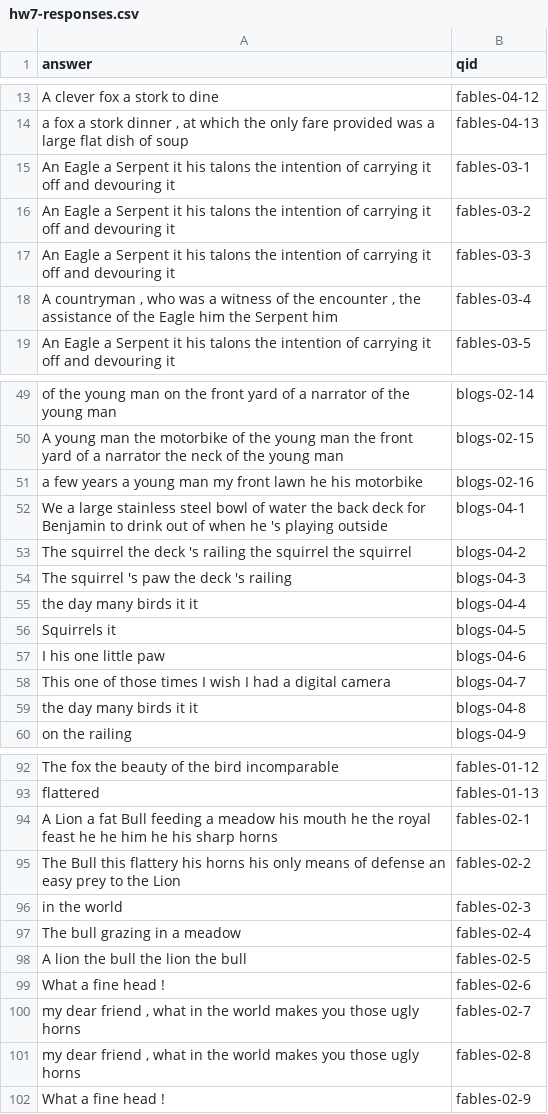
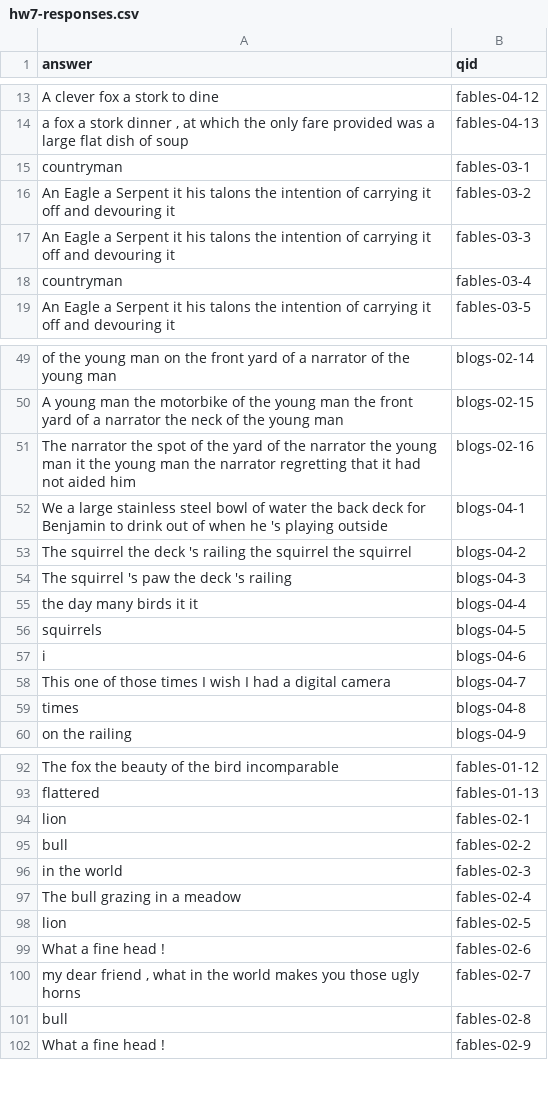
Before and after one commit to gracefulPotato/question-answering-nlp, a CSV file: hw7-responses.csv, drawn as a sheet; only a part is shown, gaps mark what is left out; the diff covers the shown part only.

```diff
--- a/hw7-responses.csv
+++ b/hw7-responses.csv
@@ -14,6 +14,6 @@ A clever fox a stork to dine,fables-04-12
 "a fox a stork dinner , at which the only fare provided was a large flat dish of soup",fables-04-13
-An Eagle a Serpent it his talons the intention of carrying it off and devouring it,fables-03-1
+countryman,fables-03-1
 An Eagle a Serpent it his talons the intention of carrying it off and devouring it,fables-03-2
 An Eagle a Serpent it his talons the intention of carrying it off and devouring it,fables-03-3
-"A countryman , who was a witness of the encounter , the assistance of the Eagle him the Serpent him",fables-03-4
+countryman,fables-03-4
 An Eagle a Serpent it his talons the intention of carrying it off and devouring it,fables-03-5
@@ -50,3 +50,3 @@ of the young man on the front yard of a narrator of the young man,blogs-02-14
 A young man the motorbike of the young man the front yard of a narrator the neck of the young man,blogs-02-15
-a few years a young man my front lawn he his motorbike,blogs-02-16
+The narrator the spot of the yard of the narrator the young man it the young man the narrator regretting that it had not aided him,blogs-02-16
 We a large stainless steel bowl of water the back deck for Benjamin to drink out of when he 's playing outside,blogs-04-1
@@ -55,6 +55,6 @@ The squirrel 's paw the deck 's railing,blogs-04-3
 the day many birds it it,blogs-04-4
-Squirrels it,blogs-04-5
-I his one little paw,blogs-04-6
+squirrels,blogs-04-5
+i,blogs-04-6
 This one of those times I wish I had a digital camera,blogs-04-7
-the day many birds it it,blogs-04-8
+times,blogs-04-8
 on the railing,blogs-04-9
@@ -93,10 +93,10 @@ The fox the beauty of the bird incomparable,fables-01-12
 flattered,fables-01-13
-A Lion a fat Bull feeding a meadow his mouth he the royal feast he he him he his sharp horns,fables-02-1
-The Bull this flattery his horns his only means of defense an easy prey to the Lion,fables-02-2
+lion,fables-02-1
+bull,fables-02-2
 in the world,fables-02-3
 The bull grazing in a meadow,fables-02-4
-A lion the bull the lion the bull,fables-02-5
+lion,fables-02-5
 What a fine head !,fables-02-6
 "my dear friend , what in the world makes you those ugly horns",fables-02-7
-"my dear friend , what in the world makes you those ugly horns",fables-02-8
+bull,fables-02-8
 What a fine head !,fables-02-9
```
Also changed, not shown: 18 edited cells elsewhere in this file, 35 other files.
